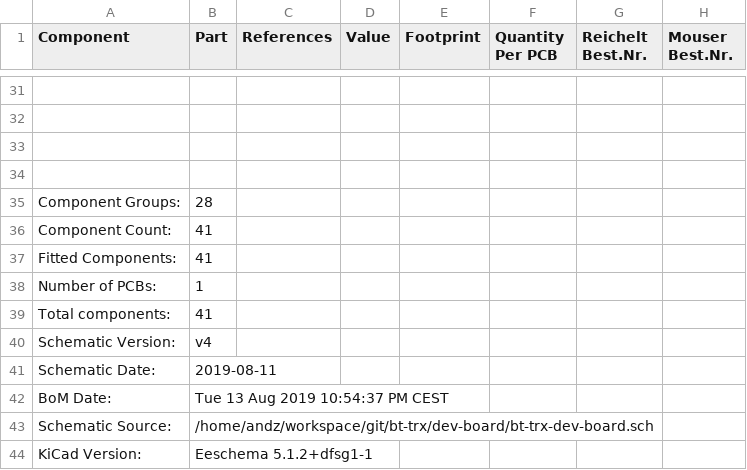
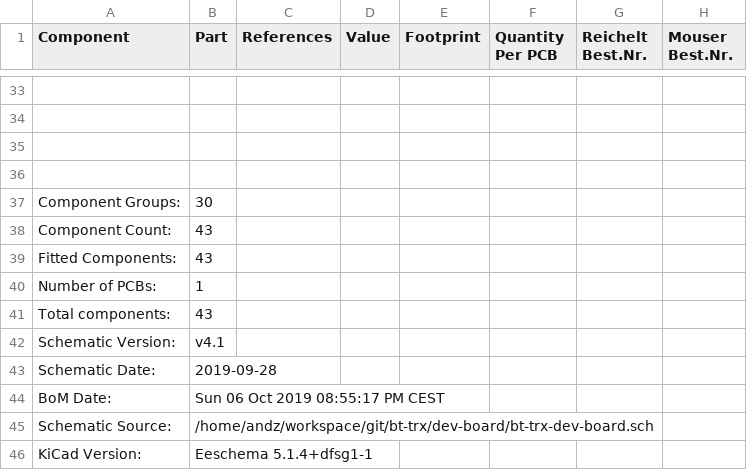
Before and after one commit to bt-trx/dev-board, a CSV file: documents/bom/bt-trx-dev-board.csv, drawn as a sheet; only a part is shown, gaps mark what is left out; addresses are those after the commit; the diff covers the shown part only; the diff names each change by its address in the sheet, - before the commit and + after, or states it on an @@ line.

```diff
--- a/documents/bom/bt-trx-dev-board.csv
+++ b/documents/bom/bt-trx-dev-board.csv
-B37 (Part): 28
+B37 (Part): 30
-B38:B39 (Part): 41
+B38:B39 (Part): 43
-B41 (Part): 41
+B41 (Part): 43
-B42 (Part): v4
+B42 (Part): v4.1
-B43 (Part): 2019-08-11
+B43 (Part): 2019-09-28
-B44 (Part): Tue 13 Aug 2019 10:54:37 PM CEST
+B44 (Part): Sun 06 Oct 2019 08:55:17 PM CEST
-B46 (Part): Eeschema 5.1.2+dfsg1-1
+B46 (Part): Eeschema 5.1.4+dfsg1-1
```
Also changed, not shown: 3 added rows, 1 removed row, 12 edited cells and row numbers in column A elsewhere in this file, 1 other file.
